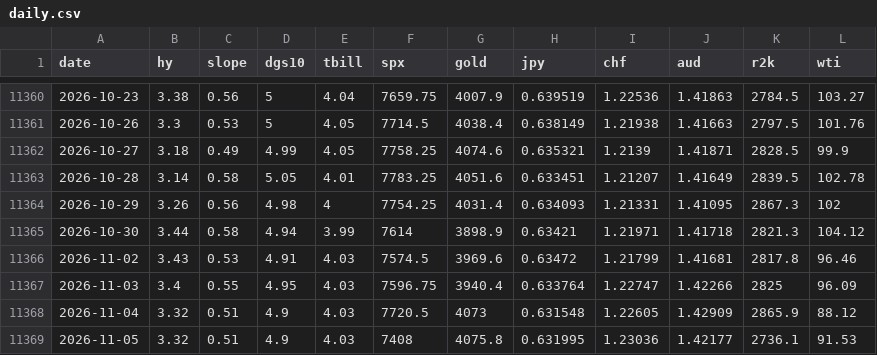
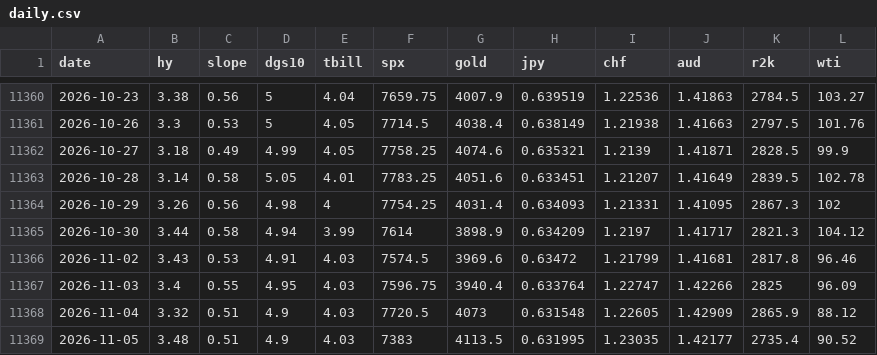
Before and after one commit to jbirnie209/strategy-dashboard, a CSV file: data/daily.csv, drawn as a sheet; only a part is shown, gaps mark what is left out.

```diff
--- a/data/daily.csv
+++ b/data/daily.csv
@@ -11364,3 +11364,3 @@ date,hy,slope,dgs10,tbill,spx,gold,jpy,chf,aud,r2k,wti
 2026-10-29,3.26,0.56,4.98,4,7754.25,4031.4,0.634093,1.21331,1.41095,2867.3,102
-2026-10-30,3.44,0.58,4.94,3.99,7614,3898.9,0.63421,1.21971,1.41718,2821.3,104.12
+2026-10-30,3.44,0.58,4.94,3.99,7614,3898.9,0.634209,1.2197,1.41717,2821.3,104.12
 2026-11-02,3.43,0.53,4.91,4.03,7574.5,3969.6,0.63472,1.21799,1.41681,2817.8,96.46
@@ -11368,2 +11368,2 @@ date,hy,slope,dgs10,tbill,spx,gold,jpy,chf,aud,r2k,wti
 2026-11-04,3.32,0.51,4.9,4.03,7720.5,4073,0.631548,1.22605,1.42909,2865.9,88.12
-2026-11-05,3.32,0.51,4.9,4.03,7408,4075.8,0.631995,1.23036,1.42177,2736.1,91.53
+2026-11-05,3.48,0.51,4.9,4.03,7383,4113.5,0.631995,1.23035,1.42177,2735.4,90.52
```
Also changed, not shown: data/fred/BAMLH0A0HYM2.csv, data/fred/SAHMREALTIME.csv, 2 other files.
